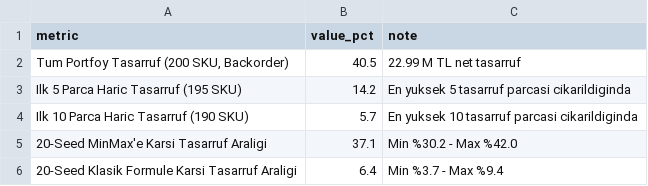
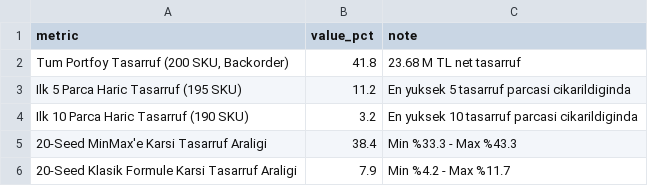
Before and after one commit to abeken5/spare-parts-decision-support, a CSV file: data/processed/backtest_concentration_and_seeds.csv, drawn as a sheet.

```diff
--- a/data/processed/backtest_concentration_and_seeds.csv
+++ b/data/processed/backtest_concentration_and_seeds.csv
@@ -1,6 +1,6 @@
 metric,value_pct,note
-"Tum Portfoy Tasarruf (200 SKU, Backorder)",40.5,22.99 M TL net tasarruf
-Ilk 5 Parca Haric Tasarruf (195 SKU),14.2,En yuksek 5 tasarruf parcasi cikarildiginda
-Ilk 10 Parca Haric Tasarruf (190 SKU),5.7,En yuksek 10 tasarruf parcasi cikarildiginda
-20-Seed MinMax'e Karsi Tasarruf Araligi,37.1,Min %30.2 - Max %42.0
-20-Seed Klasik Formule Karsi Tasarruf Araligi,6.4,Min %3.7 - Max %9.4
+"Tum Portfoy Tasarruf (200 SKU, Backorder)",41.8,23.68 M TL net tasarruf
+Ilk 5 Parca Haric Tasarruf (195 SKU),11.2,En yuksek 5 tasarruf parcasi cikarildiginda
+Ilk 10 Parca Haric Tasarruf (190 SKU),3.2,En yuksek 10 tasarruf parcasi cikarildiginda
+20-Seed MinMax'e Karsi Tasarruf Araligi,38.4,Min %33.3 - Max %43.3
+20-Seed Klasik Formule Karsi Tasarruf Araligi,7.9,Min %4.2 - Max %11.7
```
Also changed, not shown: data/processed/backtest_mode_comparison.csv, 13 other files.
